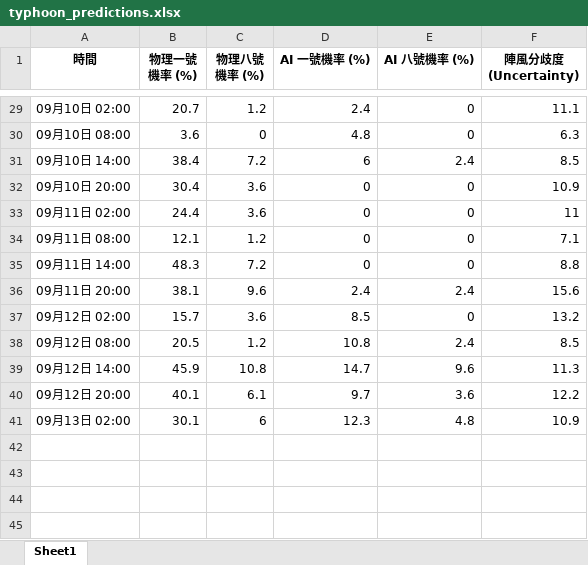
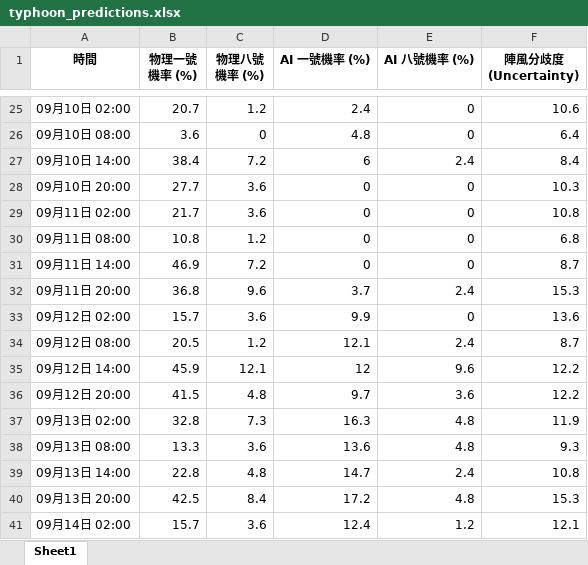
Before and after one commit to Ozymandiax/hk-typhoon-early-warning, an Excel workbook: data/typhoon_predictions.xlsx, sheet Sheet1, drawn as a sheet; only a part is shown, gaps mark what is left out; values as stored, in another font and other column widths than the file's, no borders; addresses are those after the commit; the diff covers the shown part only; the diff names each change by its address in the sheet, - before the commit and + after, or states it on an @@ line.

```diff
--- a/data/typhoon_predictions.xlsx (sheet Sheet1)
+++ b/data/typhoon_predictions.xlsx (sheet Sheet1)
-F25 (陣風分歧度 (Uncertainty)): 11.1
+F25 (陣風分歧度 (Uncertainty)): 10.6
-F26 (陣風分歧度 (Uncertainty)): 6.3
+F26 (陣風分歧度 (Uncertainty)): 6.4
-F27 (陣風分歧度 (Uncertainty)): 8.5
+F27 (陣風分歧度 (Uncertainty)): 8.4
-B28 (物理一號機率 (%)): 30.4
+B28 (物理一號機率 (%)): 27.7
-F28 (陣風分歧度 (Uncertainty)): 10.9
+F28 (陣風分歧度 (Uncertainty)): 10.3
-B29 (物理一號機率 (%)): 24.4
+B29 (物理一號機率 (%)): 21.7
-F29 (陣風分歧度 (Uncertainty)): 11
+F29 (陣風分歧度 (Uncertainty)): 10.8
-B30 (物理一號機率 (%)): 12.1
+B30 (物理一號機率 (%)): 10.8
-F30 (陣風分歧度 (Uncertainty)): 7.1
+F30 (陣風分歧度 (Uncertainty)): 6.8
-B31 (物理一號機率 (%)): 48.3
+B31 (物理一號機率 (%)): 46.9
-F31 (陣風分歧度 (Uncertainty)): 8.8
+F31 (陣風分歧度 (Uncertainty)): 8.7
-B32 (物理一號機率 (%)): 38.1
+B32 (物理一號機率 (%)): 36.8
-D32 (AI 一號機率 (%)): 2.4
+D32 (AI 一號機率 (%)): 3.7
-F32 (陣風分歧度 (Uncertainty)): 15.6
+F32 (陣風分歧度 (Uncertainty)): 15.3
-D33 (AI 一號機率 (%)): 8.5
+D33 (AI 一號機率 (%)): 9.9
-F33 (陣風分歧度 (Uncertainty)): 13.2
+F33 (陣風分歧度 (Uncertainty)): 13.6
-D34 (AI 一號機率 (%)): 10.8
+D34 (AI 一號機率 (%)): 12.1
-F34 (陣風分歧度 (Uncertainty)): 8.5
+F34 (陣風分歧度 (Uncertainty)): 8.7
-C35 (物理八號機率 (%)): 10.8
+C35 (物理八號機率 (%)): 12.1
-D35 (AI 一號機率 (%)): 14.7
+D35 (AI 一號機率 (%)): 12
-F35 (陣風分歧度 (Uncertainty)): 11.3
+F35 (陣風分歧度 (Uncertainty)): 12.2
-B36 (物理一號機率 (%)): 40.1
+B36 (物理一號機率 (%)): 41.5
-C36 (物理八號機率 (%)): 6.1
+C36 (物理八號機率 (%)): 4.8
-B37 (物理一號機率 (%)): 30.1
+B37 (物理一號機率 (%)): 32.8
-C37 (物理八號機率 (%)): 6
+C37 (物理八號機率 (%)): 7.3
-D37 (AI 一號機率 (%)): 12.3
+D37 (AI 一號機率 (%)): 16.3
-F37 (陣風分歧度 (Uncertainty)): 10.9
+F37 (陣風分歧度 (Uncertainty)): 11.9
+row 38: 09月13日 08:00 | 13.3 | 3.6 | 13.6 | 4.8 | 9.3
+row 39: 09月13日 14:00 | 22.8 | 4.8 | 14.7 | 2.4 | 10.8
+row 40: 09月13日 20:00 | 42.5 | 8.4 | 17.2 | 4.8 | 15.3
+row 41: 09月14日 02:00 | 15.7 | 3.6 | 12.4 | 1.2 | 12.1
```
Also changed, not shown: 4 removed rows and 26 edited cells elsewhere in this sheet, 2 other files.
